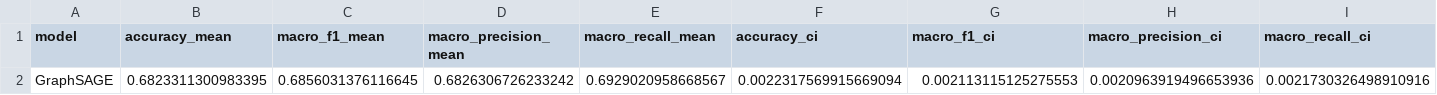
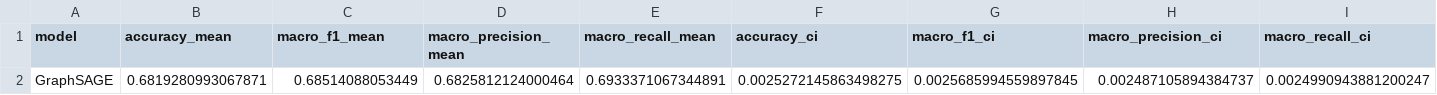
Before and after one commit to mlekhi/rl-graph-construction, a CSV file: runs/GETS_GNN_ONLY/metrics/test_metrics_table.csv, drawn as a sheet.

```diff
--- a/runs/GETS_GNN_ONLY/metrics/test_metrics_table.csv
+++ b/runs/GETS_GNN_ONLY/metrics/test_metrics_table.csv
@@ -1,2 +1,2 @@
 model,accuracy_mean,macro_f1_mean,macro_precision_mean,macro_recall_mean,accuracy_ci,macro_f1_ci,macro_precision_ci,macro_recall_ci
-GraphSAGE,0.6823311300983395,0.6856031376116645,0.6826306726233242,0.6929020958668567,0.0022317569915669094,0.002113115125275553,0.0020963919496653936,0.0021730326498910916
+GraphSAGE,0.6819280993067871,0.68514088053449,0.6825812124000464,0.6933371067344891,0.0025272145863498275,0.0025685994559897845,0.002487105894384737,0.0024990943881200247
```
Also changed, not shown: runs/GETS_GNN_ONLY/metrics/k_sweep.csv, runs/GETS_GNN_ONLY/metrics/test_metrics_seeds.csv, 5 other files.
